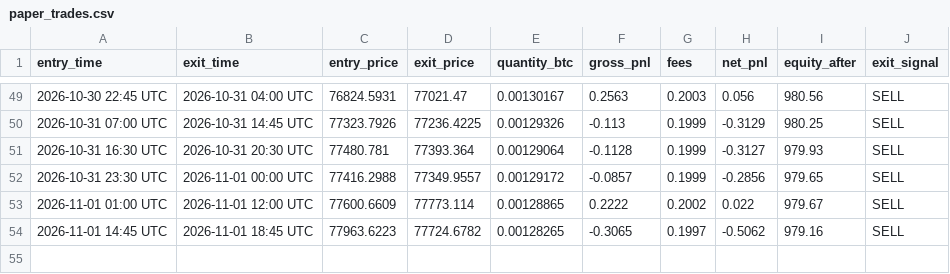
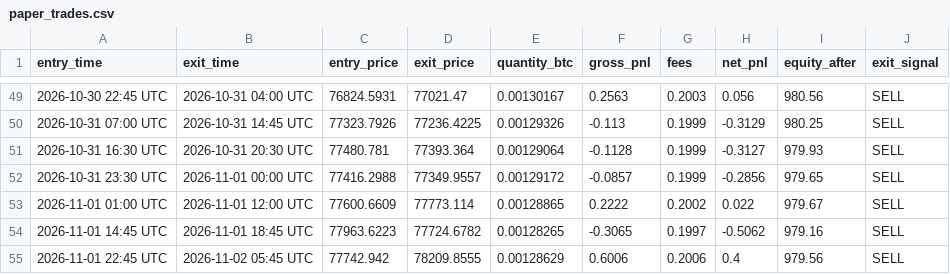
Before and after one commit to xxdroopxx-netizen/btc-15m-paper-alerts, a CSV file: paper_trades.csv, drawn as a sheet; only a part is shown, gaps mark what is left out.

```diff
--- a/paper_trades.csv
+++ b/paper_trades.csv
@@ -54 +54,2 @@ entry_time,exit_time,entry_price,exit_price,quantity_btc,gross_pnl,fees,net_pnl,
 2026-11-01 14:45 UTC,2026-11-01 18:45 UTC,77963.6223,77724.6782,0.00128265,-0.3065,0.1997,-0.5062,979.16,SELL
+2026-11-01 22:45 UTC,2026-11-02 05:45 UTC,77742.942,78209.8555,0.00128629,0.6006,0.2006,0.4,979.56,SELL
```
Also changed, not shown: 1 other file.
